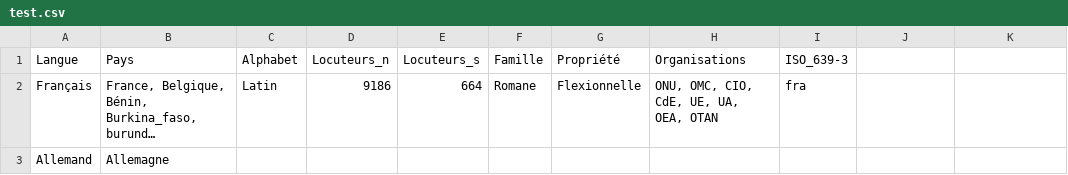
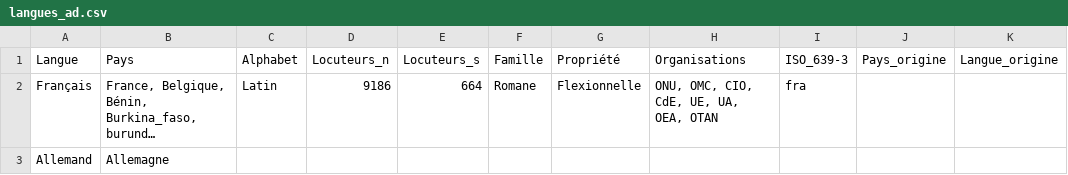
Before and after one commit to Marceau-h/ontologie-s8, a CSV file: CSVS/langues_ad.csv (was test.csv), drawn as a sheet; long unchanged cells end in …; the diff names each change by its address in the sheet, - before the commit and + after, or states it on an @@ line.

```diff
--- a/test.csv
+++ b/CSVS/langues_ad.csv
-J1: (empty)
+J1: Pays_origine
-K1: (empty)
+K1: Langue_origine
```
Also changed, not shown: 2 other files.
